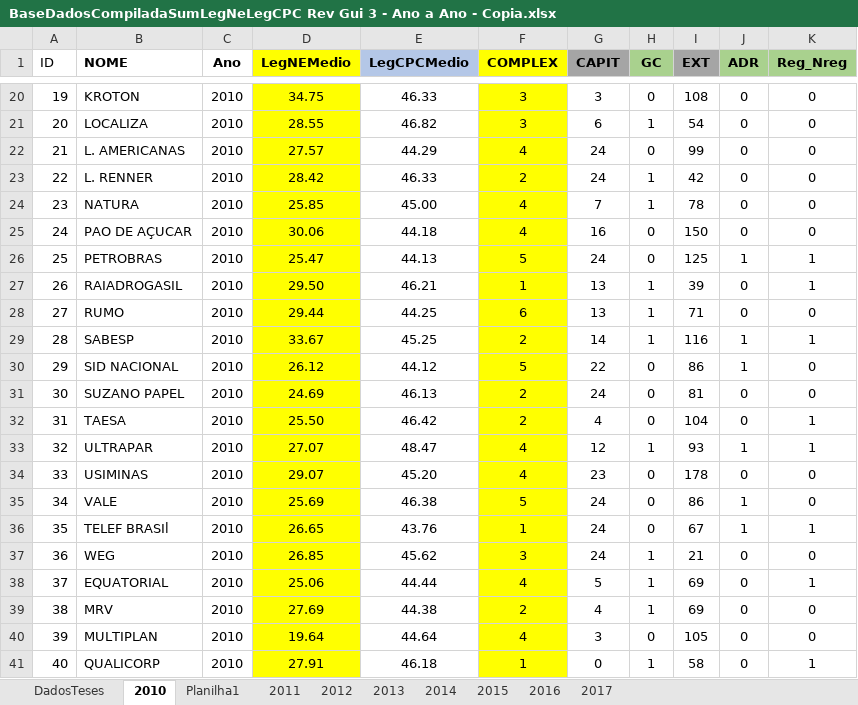
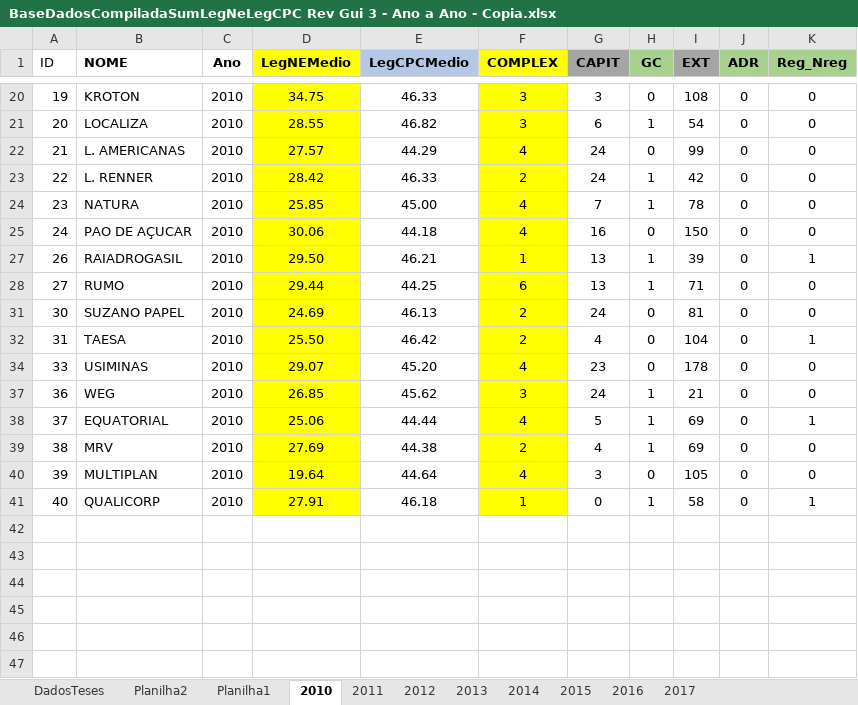
Before and after one commit to regismaicon09/teseLegibildiadeCPC, an Excel workbook: scripts Stata/Atual/Diff Media/BaseDadosCompiladaSumLegNeLegCPC Rev Gui 3 - Ano a Ano - Copia.xlsx, sheet 2010, drawn as a sheet; only a part is shown, gaps mark what is left out; values as stored, in another font and other column widths than the file's, no borders; the diff covers the shown part only; the diff names each change by its address in the sheet, - before the commit and + after, or states it on an @@ line.

```diff
--- a/scripts Stata/Atual/Diff Media/BaseDadosCompiladaSumLegNeLegCPC Rev Gui 3 - Ano a Ano - Copia.xlsx (sheet 2010)
+++ b/scripts Stata/Atual/Diff Media/BaseDadosCompiladaSumLegNeLegCPC Rev Gui 3 - Ano a Ano - Copia.xlsx (sheet 2010)
+sheet tab: Planilha2
@@ sheet tab order changed: DadosTeses | Planilha2 | Planilha1 | 2010 | 2011 | 2012 | 2013 | 2014 | 2015 | 2016 | 2017 @@
@@ row 26 hidden: 25 | PETROBRAS | 2010 | 25.47 | 44.13 | 5 | 24 | 0 | 125 | 1 | 1 @@
@@ row 29 hidden: 28 | SABESP | 2010 | 33.67 | 45.25 | 2 | 14 | 1 | 116 | 1 | 1 @@
@@ row 30 hidden: 29 | SID NACIONAL | 2010 | 26.12 | 44.12 | 5 | 22 | 0 | 86 | 1 | 0 @@
@@ row 33 hidden: 32 | ULTRAPAR | 2010 | 27.07 | 48.47 | 4 | 12 | 1 | 93 | 1 | 1 @@
@@ row 35 hidden: 34 | VALE | 2010 | 25.69 | 46.38 | 5 | 24 | 0 | 86 | 1 | 0 @@
@@ row 36 hidden: 35 | TELEF BRASIl | 2010 | 26.65 | 43.76 | 1 | 24 | 0 | 67 | 1 | 1 @@
```
Also changed, not shown: 9 hidden or unhidden rows elsewhere in this sheet, sheet DadosTeses, sheet Planilha1, scripts Stata/Atual/BaseDadosCompiladaSumLegNeLegCPC Rev Gui 3.xlsx, scripts Stata/Atual/Diff Media/resultados Anova.xlsx, 41 other files.
